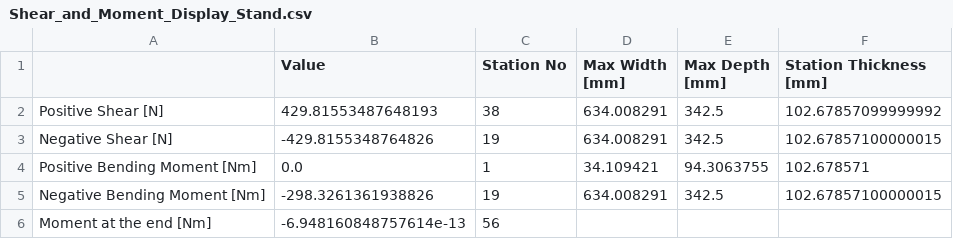
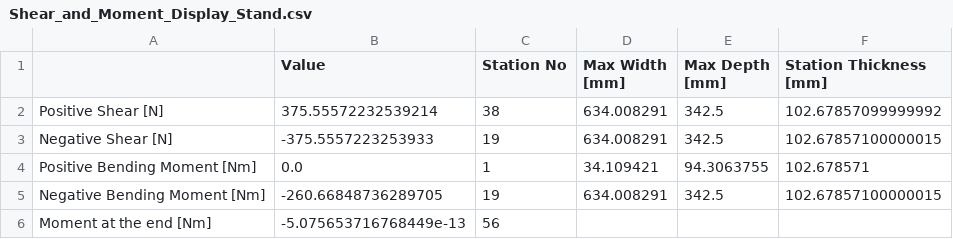
Before and after one commit to UWaterlooConcreteCanoe/Structural_Analysis, a CSV file: data/Shear_and_Moment_Display_Stand.csv, drawn as a sheet.

```diff
--- a/data/Shear_and_Moment_Display_Stand.csv
+++ b/data/Shear_and_Moment_Display_Stand.csv
@@ -1,6 +1,6 @@
 ,Value,Station No,Max Width [mm],Max Depth [mm],Station Thickness [mm]
-Positive Shear [N],429.81553487648193,38,634.008291,342.5,102.67857099999992
-Negative Shear [N],-429.8155348764826,19,634.008291,342.5,102.67857100000015
+Positive Shear [N],375.55572232539214,38,634.008291,342.5,102.67857099999992
+Negative Shear [N],-375.5557223253933,19,634.008291,342.5,102.67857100000015
 Positive Bending Moment [Nm],0.0,1,34.109421,94.3063755,102.678571
-Negative Bending Moment [Nm],-298.3261361938826,19,634.008291,342.5,102.67857100000015
-Moment at the end [Nm],-6.948160848757614e-13,56,,,
+Negative Bending Moment [Nm],-260.66848736289705,19,634.008291,342.5,102.67857100000015
+Moment at the end [Nm],-5.075653716768449e-13,56,,,
```
Also changed, not shown: 1 other file.
